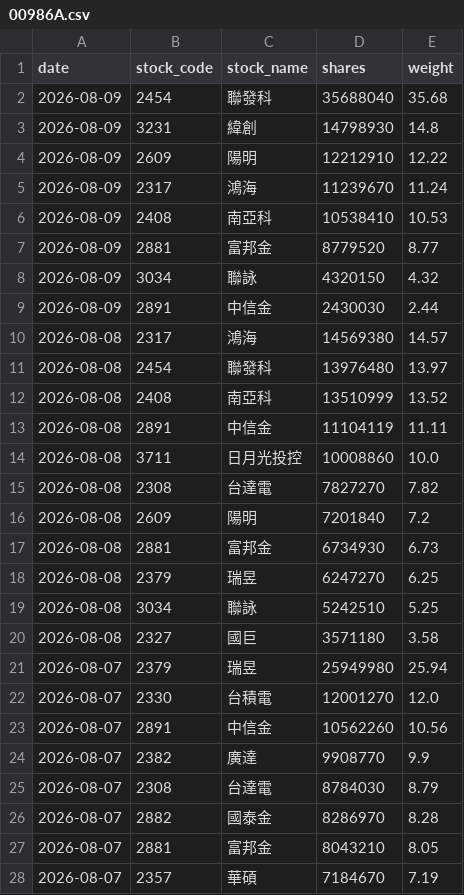
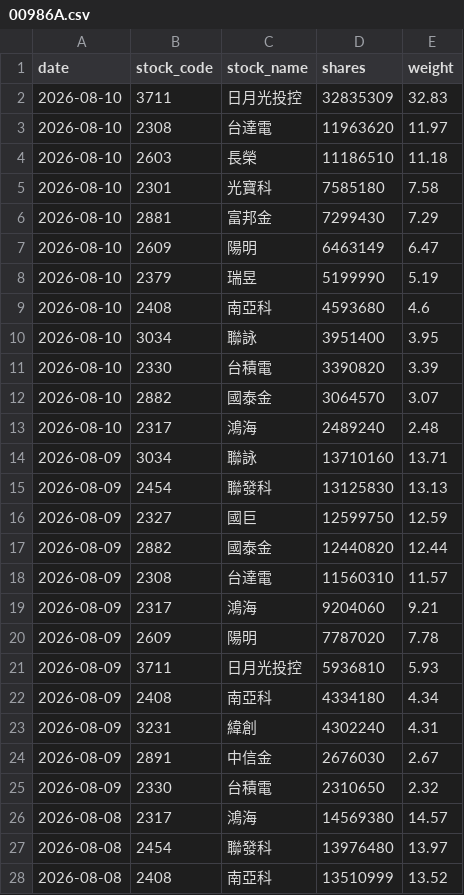
Before and after one commit to yrjjan-allen/active-etf-dashboard, a CSV file: data/00986A.csv, drawn as a sheet; only a part is shown; the shorter side is filled out with more unchanged rows.

```diff
--- a/data/00986A.csv
+++ b/data/00986A.csv
@@ -1,10 +1,26 @@
 date,stock_code,stock_name,shares,weight
-2026-08-09,2454,聯發科,35688040,35.68
-2026-08-09,3231,緯創,14798930,14.8
-2026-08-09,2609,陽明,12212910,12.22
-2026-08-09,2317,鴻海,11239670,11.24
-2026-08-09,2408,南亞科,10538410,10.53
-2026-08-09,2881,富邦金,8779520,8.77
-2026-08-09,3034,聯詠,4320150,4.32
-2026-08-09,2891,中信金,2430030,2.44
+2026-08-10,3711,日月光投控,32835309,32.83
+2026-08-10,2308,台達電,11963620,11.97
+2026-08-10,2603,長榮,11186510,11.18
+2026-08-10,2301,光寶科,7585180,7.58
+2026-08-10,2881,富邦金,7299430,7.29
+2026-08-10,2609,陽明,6463149,6.47
+2026-08-10,2379,瑞昱,5199990,5.19
+2026-08-10,2408,南亞科,4593680,4.6
+2026-08-10,3034,聯詠,3951400,3.95
+2026-08-10,2330,台積電,3390820,3.39
+2026-08-10,2882,國泰金,3064570,3.07
+2026-08-10,2317,鴻海,2489240,2.48
+2026-08-09,3034,聯詠,13710160,13.71
+2026-08-09,2454,聯發科,13125830,13.13
+2026-08-09,2327,國巨,12599750,12.59
+2026-08-09,2882,國泰金,12440820,12.44
+2026-08-09,2308,台達電,11560310,11.57
+2026-08-09,2317,鴻海,9204060,9.21
+2026-08-09,2609,陽明,7787020,7.78
+2026-08-09,3711,日月光投控,5936810,5.93
+2026-08-09,2408,南亞科,4334180,4.34
+2026-08-09,3231,緯創,4302240,4.31
+2026-08-09,2891,中信金,2676030,2.67
+2026-08-09,2330,台積電,2310650,2.32
 2026-08-08,2317,鴻海,14569380,14.57
```
Also changed, not shown: data/00948B.csv, data/00980A.csv, 5 other files.
